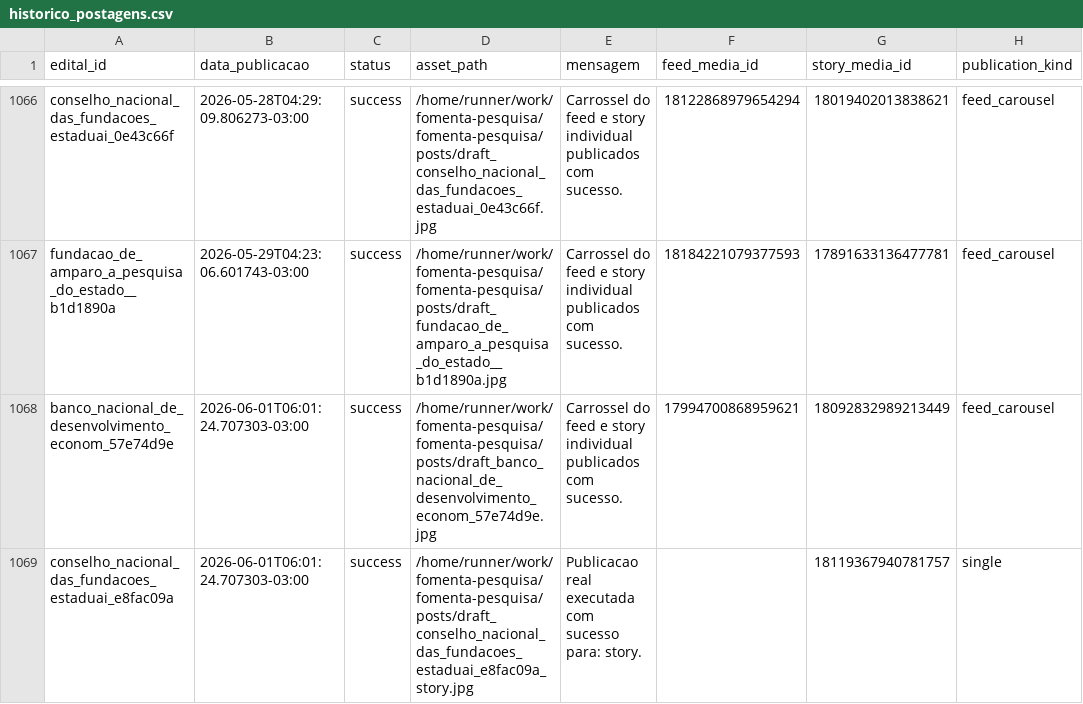
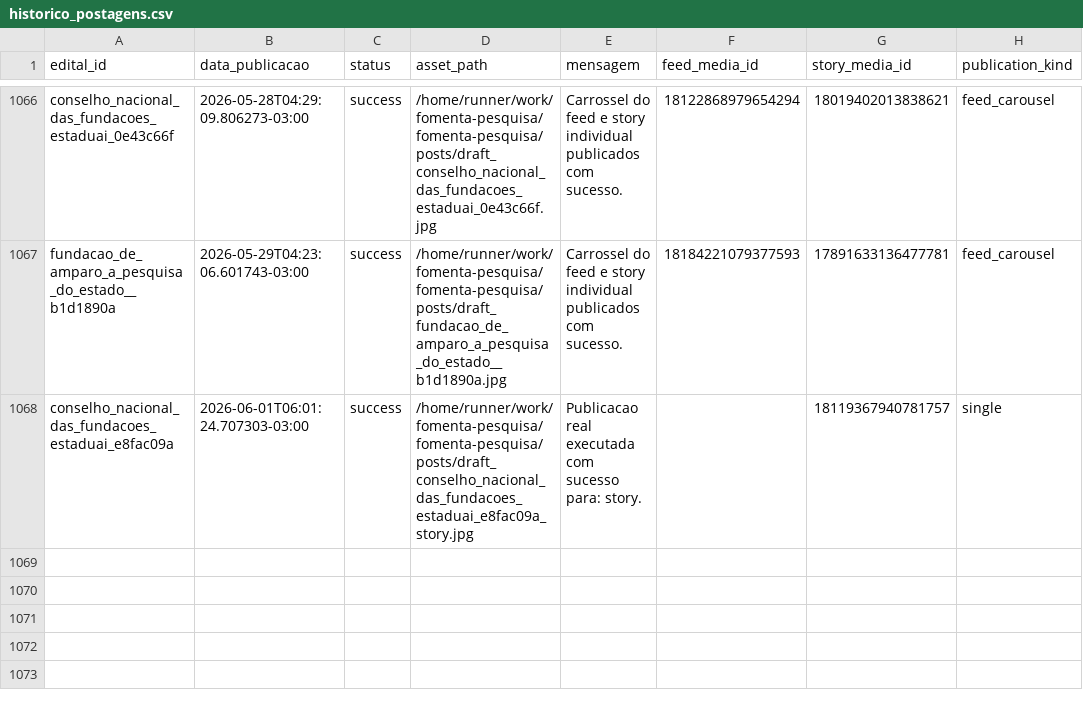
Before and after one commit to brauliorrs/fomenta-pesquisa, a CSV file: data/historico_postagens.csv, drawn as a sheet; only a part is shown, gaps mark what is left out.

```diff
--- a/data/historico_postagens.csv
+++ b/data/historico_postagens.csv
@@ -1067,3 +1067,2 @@ conselho_nacional_das_fundacoes_estaduai_0e43c66f,2026-05-28T04:29:09.806273-03:
 fundacao_de_amparo_a_pesquisa_do_estado__b1d1890a,2026-05-29T04:23:06.601743-03:00,success,/home/runner/work/fomenta-pesquisa/fomenta-pesquisa/posts/draft_fundacao_de_amparo_a_pesquisa_do_estado__b1d1890a.jpg,Carrossel do feed e story individual publicados com sucesso.,18184221079377593,17891633136477781,feed_carousel
-banco_nacional_de_desenvolvimento_econom_57e74d9e,2026-06-01T06:01:24.707303-03:00,success,/home/runner/work/fomenta-pesquisa/fomenta-pesquisa/posts/draft_banco_nacional_de_desenvolvimento_econom_57e74d9e.jpg,Carrossel do feed e story individual publicados com sucesso.,17994700868959621,18092832989213449,feed_carousel
 conselho_nacional_das_fundacoes_estaduai_e8fac09a,2026-06-01T06:01:24.707303-03:00,success,/home/runner/work/fomenta-pesquisa/fomenta-pesquisa/posts/draft_conselho_nacional_das_fundacoes_estaduai_e8fac09a_story.jpg,Publicacao real executada com sucesso para: story.,,18119367940781757,single
```
Also changed, not shown: 12 other files.
